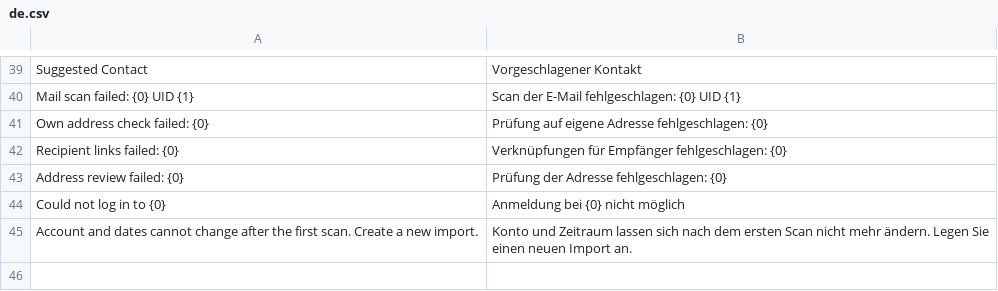
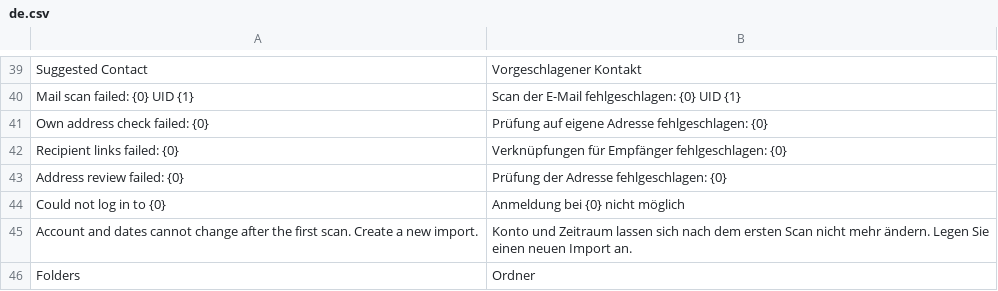
Before and after one commit to EffizienzAgent/mailsync, a CSV file: mailsync/translations/de.csv, drawn as a sheet; only a part is shown, gaps mark what is left out; the diff names each change by its address in the sheet, - before the commit and + after, or states it on an @@ line.

```diff
--- a/mailsync/translations/de.csv
+++ b/mailsync/translations/de.csv
+row 46: Folders | Ordner
```
Also changed, not shown: 3 other files.
